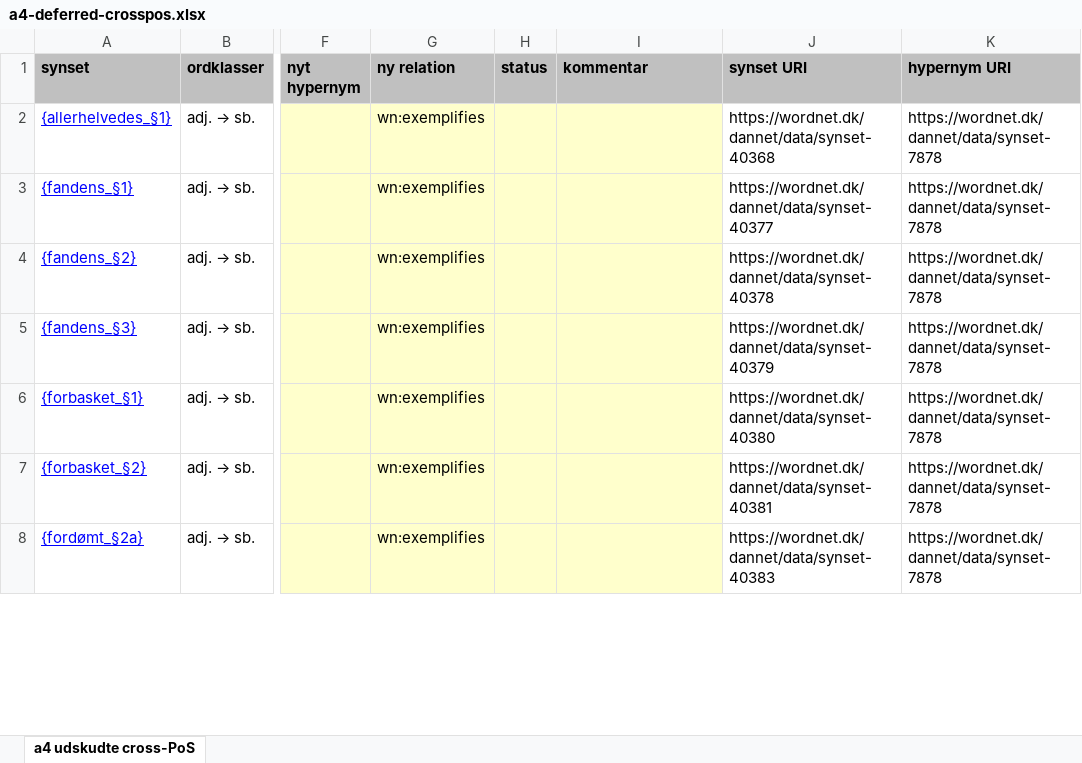
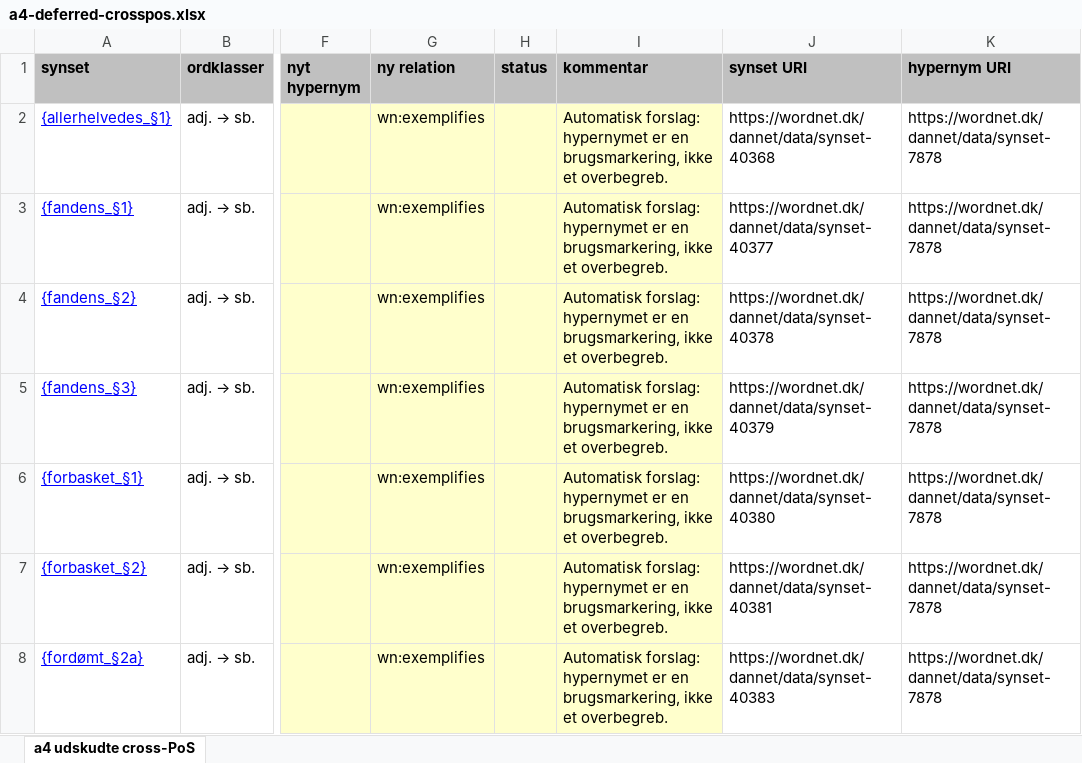
Before and after one commit to kuhumcst/DanNet, an Excel workbook: doc/crosspos/a4-deferred-crosspos.xlsx, sheet a4 udskudte cross-PoS, drawn as a sheet; only a part is shown, gaps mark what is left out; values as stored, in another font and other column widths than the file's, no borders; the diff covers the shown part only; the diff names each change by its address in the sheet, - before the commit and + after, or states it on an @@ line.

```diff
--- a/doc/crosspos/a4-deferred-crosspos.xlsx (sheet a4 udskudte cross-PoS)
+++ b/doc/crosspos/a4-deferred-crosspos.xlsx (sheet a4 udskudte cross-PoS)
-I2:I8 (kommentar): (empty)
+I2:I8 (kommentar): Automatisk forslag: hypernymet er en brugsmarkering, ikke et overbegreb.
```
Also changed, not shown: 97 edited cells elsewhere in this sheet, doc/crosspos/2d-cross-pos-taxonomy.xlsx, 3 other files.
